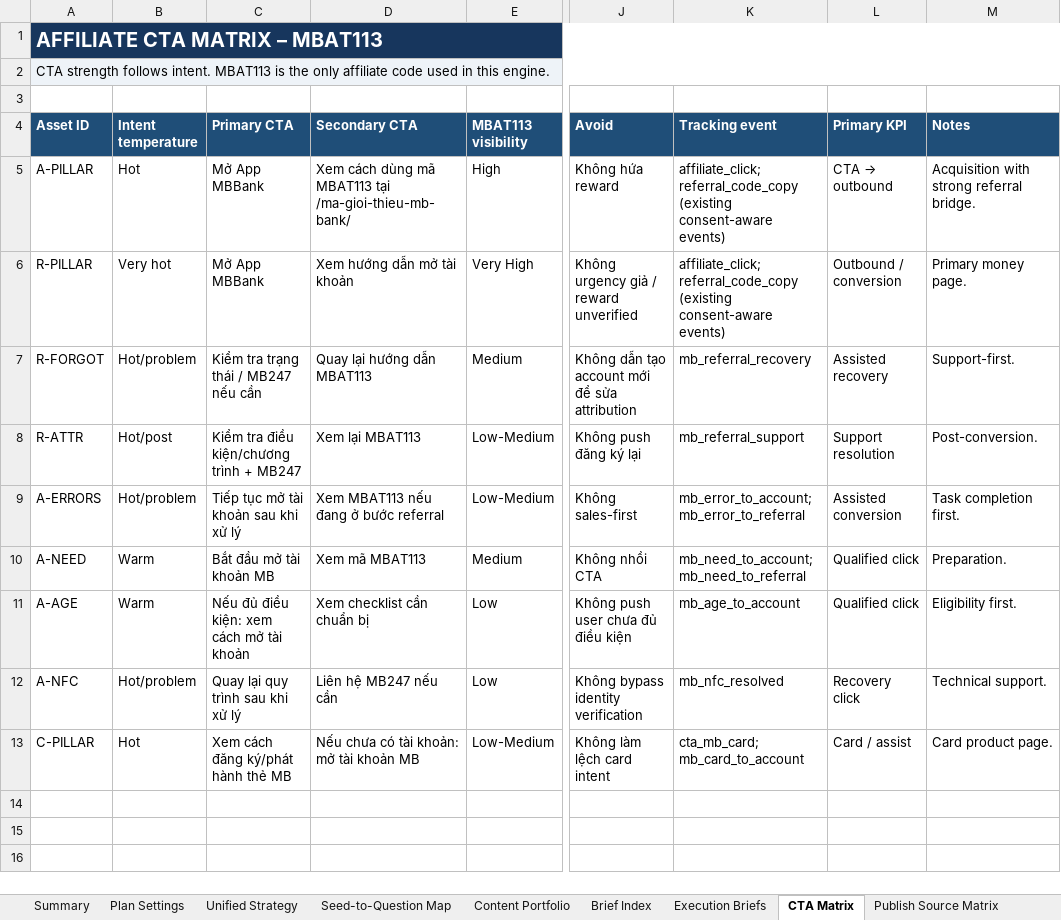
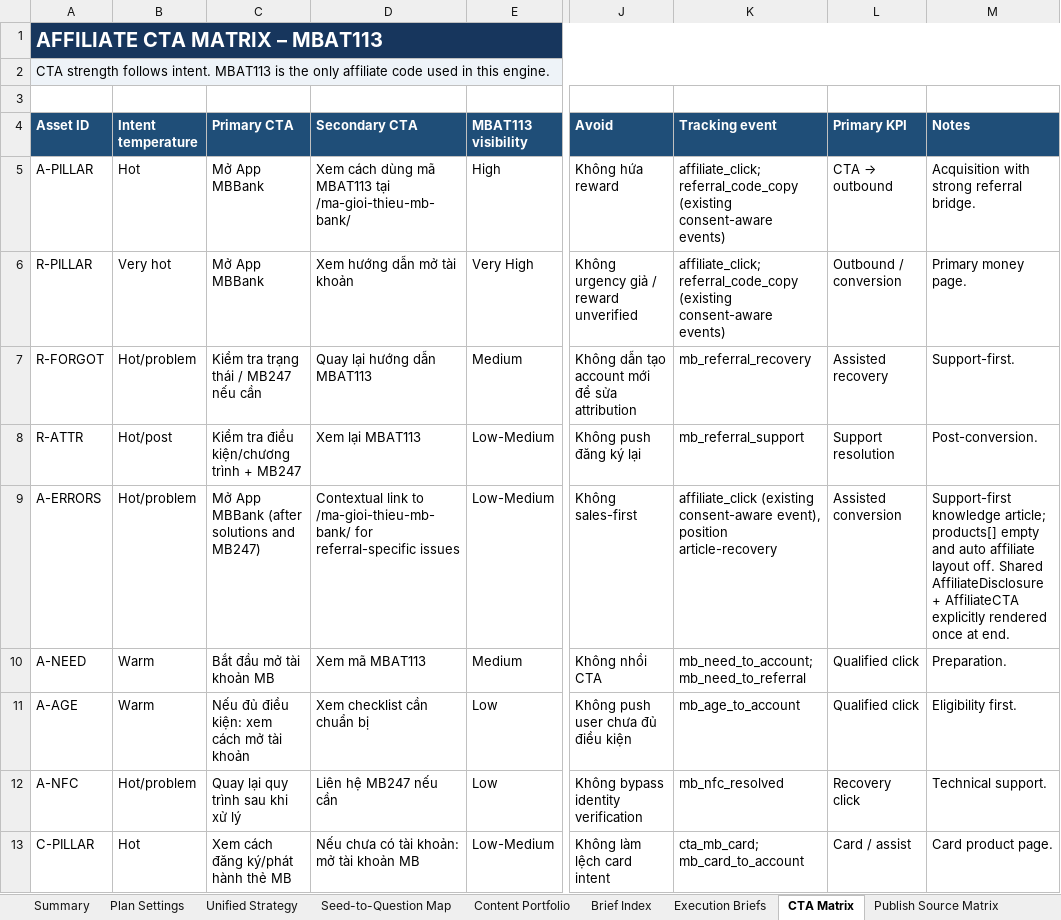
Before and after one commit to vothanhphatsocial/1phutdangky, an Excel workbook: docs/content/1phutdangky_MB_Bank_Evergreen_Content_Engine.xlsx, sheet CTA Matrix, drawn as a sheet; only a part is shown, gaps mark what is left out; values as stored, in another font and other column widths than the file's, no borders; the diff names each change by its address in the sheet, - before the commit and + after, or states it on an @@ line.

Commit message:
feat(content): publish MB Bank signup troubleshooting guide

```diff
--- a/docs/content/1phutdangky_MB_Bank_Evergreen_Content_Engine.xlsx (sheet CTA Matrix)
+++ b/docs/content/1phutdangky_MB_Bank_Evergreen_Content_Engine.xlsx (sheet CTA Matrix)
-C9 (Primary CTA): Tiếp tục mở tài khoản sau khi xử lý
+C9 (Primary CTA): Mở App MBBank (after solutions and MB247)
-D9 (Secondary CTA): Xem MBAT113 nếu đang ở bước referral
+D9 (Secondary CTA): Contextual link to /ma-gioi-thieu-mb-bank/ for referral-specific issues
-K9 (Tracking event): mb_error_to_account; mb_error_to_referral
+K9 (Tracking event): affiliate_click (existing consent-aware event), position article-recovery
-M9 (Notes): Task completion first.
+M9 (Notes): Support-first knowledge article; products[] empty and auto affiliate layout off. Shared AffiliateDisclosure + AffiliateCTA explicitly rendered once at end.
```
Also changed, not shown: sheet Run Log, sheet Next Action, sheet Evergreen Queue, sheet Execution Briefs, sheet Publish Source Matrix, 3 other files.
